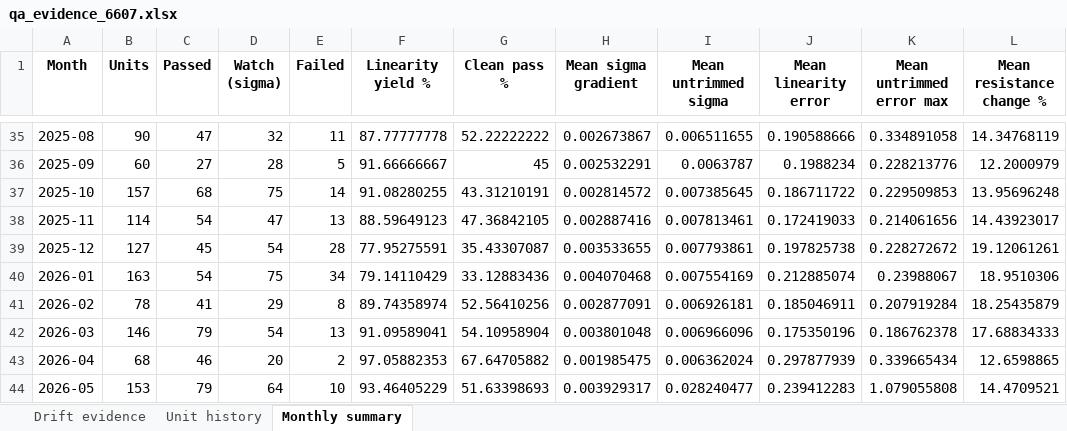
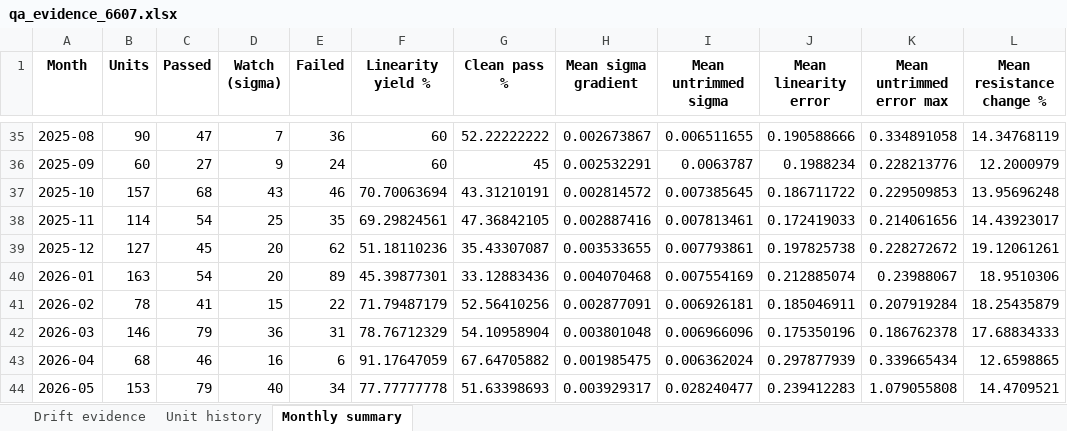
Before and after one commit to Jb631/laser-trim-ai-system, an Excel workbook: docs/v6_design_review_2026-07-07/qa_sweep/qa_evidence_6607.xlsx, sheet Monthly summary, drawn as a sheet; only a part is shown, gaps mark what is left out; values as stored, in another font and other column widths than the file's, no borders; the diff covers the shown part only; the diff names each change by its address in the sheet, - before the commit and + after, or states it on an @@ line.

```diff
--- a/docs/v6_design_review_2026-07-07/qa_sweep/qa_evidence_6607.xlsx (sheet Monthly summary)
+++ b/docs/v6_design_review_2026-07-07/qa_sweep/qa_evidence_6607.xlsx (sheet Monthly summary)
-D35 (Watch (sigma)): 32
+D35 (Watch (sigma)): 7
-E35 (Failed): 11
+E35 (Failed): 36
-F35 (Linearity yield %): 87.77777778
+F35 (Linearity yield %): 60
-D36 (Watch (sigma)): 28
+D36 (Watch (sigma)): 9
-E36 (Failed): 5
+E36 (Failed): 24
-F36 (Linearity yield %): 91.66666667
+F36 (Linearity yield %): 60
-D37 (Watch (sigma)): 75
+D37 (Watch (sigma)): 43
-E37 (Failed): 14
+E37 (Failed): 46
-F37 (Linearity yield %): 91.08280255
+F37 (Linearity yield %): 70.70063694
-D38 (Watch (sigma)): 47
+D38 (Watch (sigma)): 25
-E38 (Failed): 13
+E38 (Failed): 35
-F38 (Linearity yield %): 88.59649123
+F38 (Linearity yield %): 69.29824561
-D39 (Watch (sigma)): 54
+D39 (Watch (sigma)): 20
-E39 (Failed): 28
+E39 (Failed): 62
-F39 (Linearity yield %): 77.95275591
+F39 (Linearity yield %): 51.18110236
-D40 (Watch (sigma)): 75
+D40 (Watch (sigma)): 20
-E40 (Failed): 34
+E40 (Failed): 89
-F40 (Linearity yield %): 79.14110429
+F40 (Linearity yield %): 45.39877301
-D41 (Watch (sigma)): 29
+D41 (Watch (sigma)): 15
-E41 (Failed): 8
+E41 (Failed): 22
-F41 (Linearity yield %): 89.74358974
+F41 (Linearity yield %): 71.79487179
-D42 (Watch (sigma)): 54
+D42 (Watch (sigma)): 36
-E42 (Failed): 13
+E42 (Failed): 31
-F42 (Linearity yield %): 91.09589041
+F42 (Linearity yield %): 78.76712329
-D43 (Watch (sigma)): 20
+D43 (Watch (sigma)): 16
-E43 (Failed): 2
+E43 (Failed): 6
-F43 (Linearity yield %): 97.05882353
+F43 (Linearity yield %): 91.17647059
-D44 (Watch (sigma)): 64
+D44 (Watch (sigma)): 40
-E44 (Failed): 10
+E44 (Failed): 34
-F44 (Linearity yield %): 93.46405229
+F44 (Linearity yield %): 77.77777778
```
Also changed, not shown: 90 edited cells elsewhere in this sheet, sheet Unit history, sheet Drift evidence, docs/v6_design_review_2026-07-07/qa_sweep/evidence_6607.xlsx, 11 other files.
